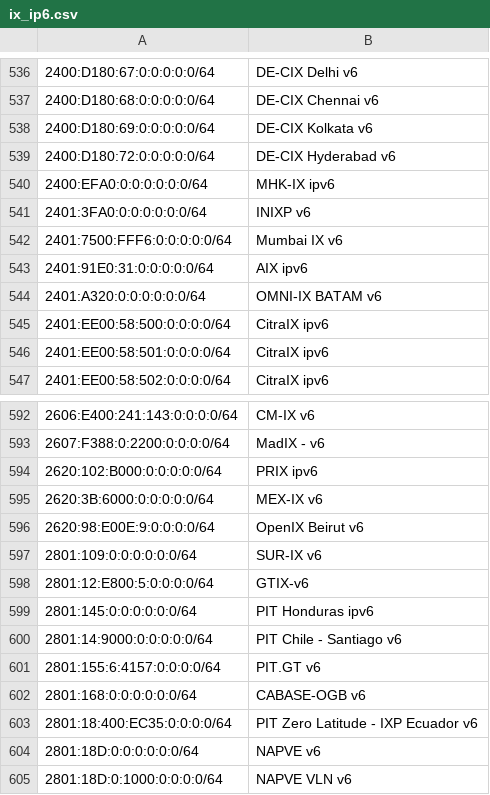
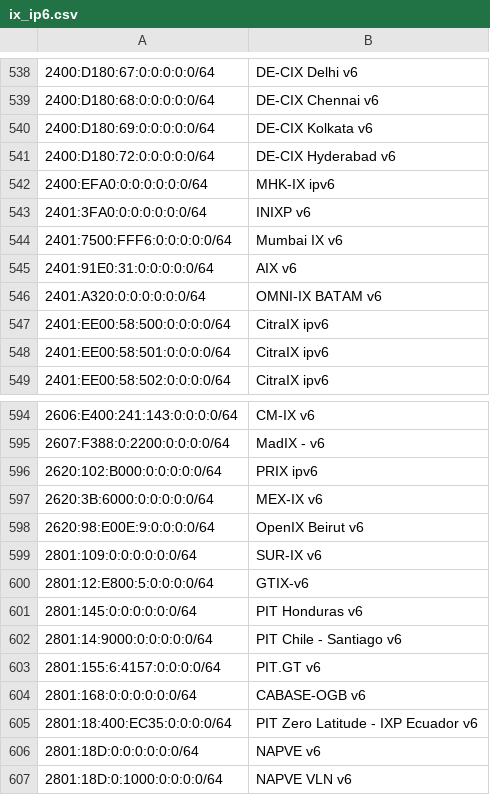
Before and after one commit to haensen/ix-networks, a CSV file: ix_ip6.csv, drawn as a sheet; only a part is shown, gaps mark what is left out; addresses are those after the commit; the diff covers the shown part only; the diff names each change by its address in the sheet, - before the commit and + after, or states it on an @@ line.

```diff
--- a/ix_ip6.csv
+++ b/ix_ip6.csv
-B545: AIX ipv6
+B545: AIX v6
-B601: PIT Honduras ipv6
+B601: PIT Honduras v6
```
Also changed, not shown: 2 added rows and 4 edited cells elsewhere in this file, ix_ip4.csv.
